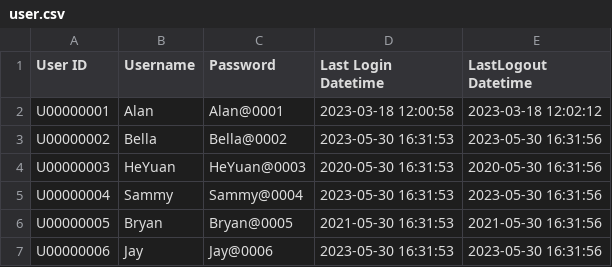
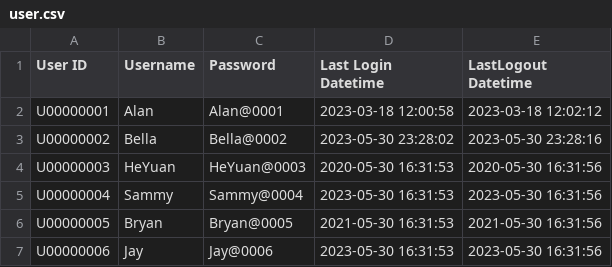
Before and after one commit to wyattcheang/DSTR_Assignment, a CSV file: csvFiles/user.csv, drawn as a sheet.

```diff
--- a/csvFiles/user.csv
+++ b/csvFiles/user.csv
@@ -2,3 +2,3 @@ User ID,Username,Password,Last Login Datetime, LastLogout Datetime
 U00000001,Alan,Alan@0001,2023-03-18 12:00:58,2023-03-18 12:02:12
-U00000002,Bella,Bella@0002,2023-05-30 16:31:53,2023-05-30 16:31:56
+U00000002,Bella,Bella@0002,2023-05-30 23:28:02,2023-05-30 23:28:16
 U00000003,HeYuan,HeYuan@0003,2020-05-30 16:31:53,2020-05-30 16:31:56
```
Also changed, not shown: csvFiles/feedback.csv, 14 other files.
